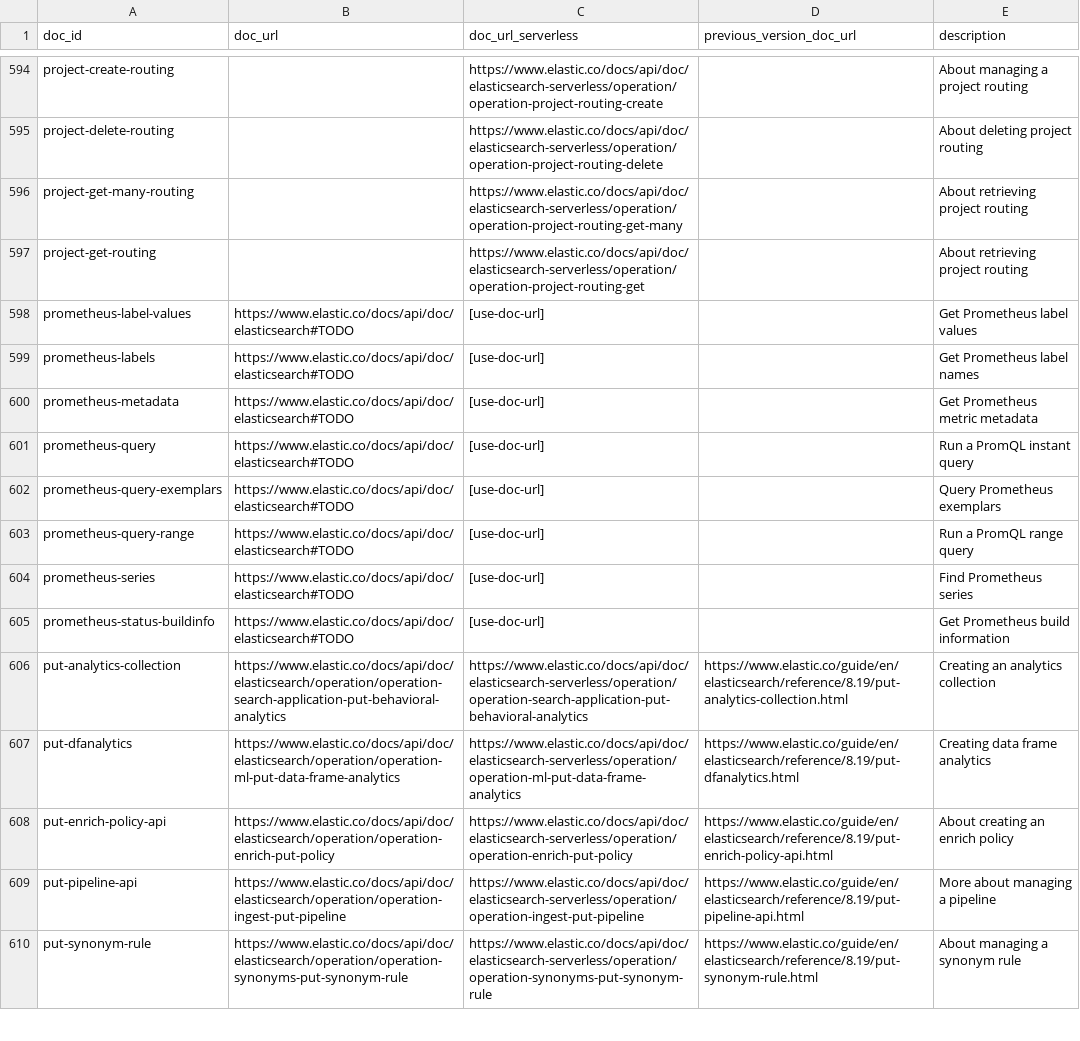
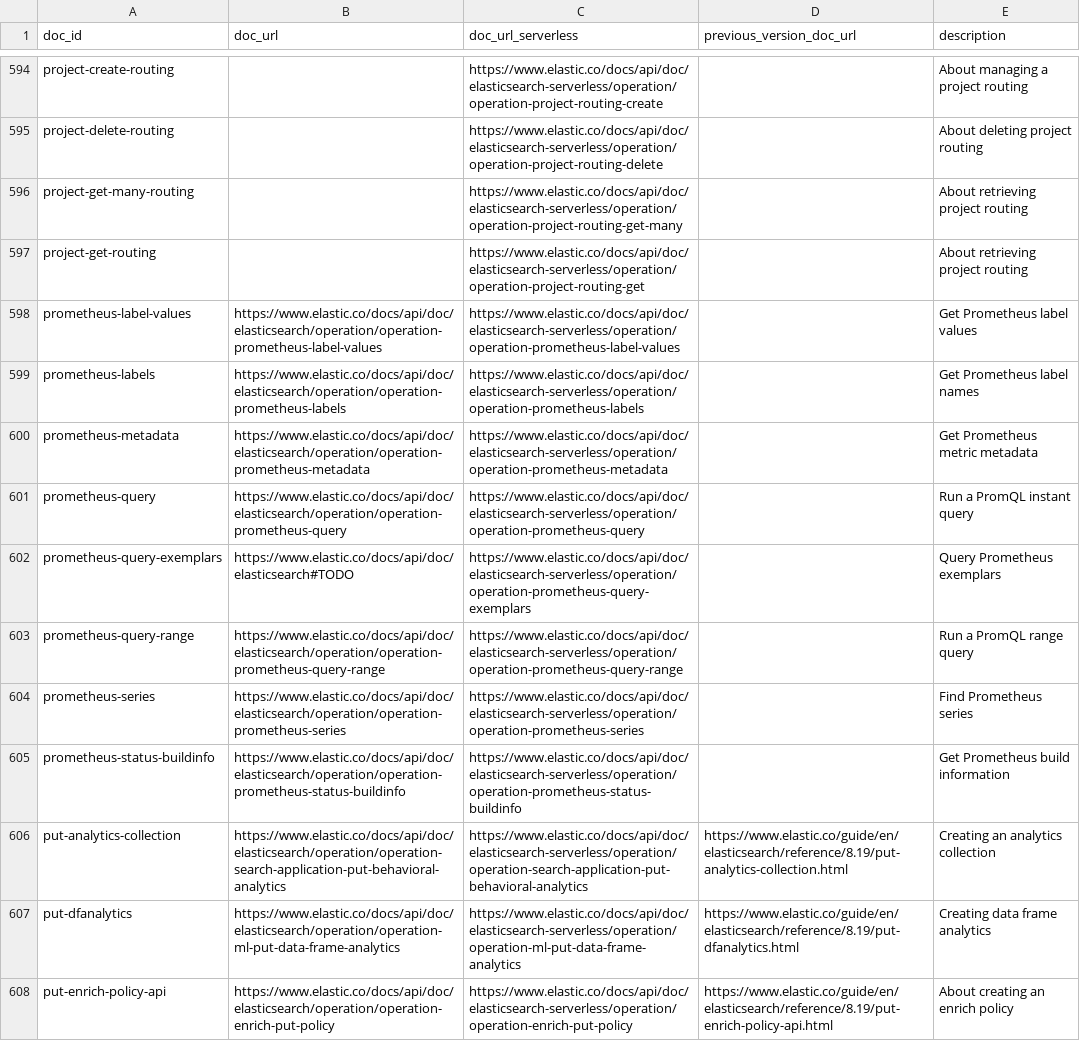
Before and after one commit to elastic/elasticsearch-specification, a CSV file: specification/_doc_ids/table.csv, drawn as a sheet; only a part is shown, gaps mark what is left out; the shorter side is filled out with more unchanged rows.

Commit message:
Updatetable.csv with Prometheus API URLs

```diff
--- a/specification/_doc_ids/table.csv
+++ b/specification/_doc_ids/table.csv
@@ -597,10 +597,10 @@ project-get-many-routing,,https://www.elastic.co/docs/api/doc/elasticsearch-serv
 project-get-routing,,https://www.elastic.co/docs/api/doc/elasticsearch-serverless/operation/operation-project-routing-get,,About retrieving project routing
-prometheus-label-values,https://www.elastic.co/docs/api/doc/elasticsearch#TODO,[use-doc-url],,Get Prometheus label values
-prometheus-labels,https://www.elastic.co/docs/api/doc/elasticsearch#TODO,[use-doc-url],,Get Prometheus label names
-prometheus-metadata,https://www.elastic.co/docs/api/doc/elasticsearch#TODO,[use-doc-url],,Get Prometheus metric metadata
-prometheus-query,https://www.elastic.co/docs/api/doc/elasticsearch#TODO,[use-doc-url],,Run a PromQL instant query
-prometheus-query-exemplars,https://www.elastic.co/docs/api/doc/elasticsearch#TODO,[use-doc-url],,Query Prometheus exemplars
-prometheus-query-range,https://www.elastic.co/docs/api/doc/elasticsearch#TODO,[use-doc-url],,Run a PromQL range query
-prometheus-series,https://www.elastic.co/docs/api/doc/elasticsearch#TODO,[use-doc-url],,Find Prometheus series
-prometheus-status-buildinfo,https://www.elastic.co/docs/api/doc/elasticsearch#TODO,[use-doc-url],,Get Prometheus build information
+prometheus-label-values,https://www.elastic.co/docs/api/doc/elasticsearch/operation/operation-prometheus-label-values,https://www.elastic.co/docs/api/doc/elasticsearch-serverless/operation/operation-prometheus-label-values,,Get Prometheus label values
+prometheus-labels,https://www.elastic.co/docs/api/doc/elasticsearch/operation/operation-prometheus-labels,https://www.elastic.co/docs/api/doc/elasticsearch-serverless/operation/operation-prometheus-labels,,Get Prometheus label names
+prometheus-metadata,https://www.elastic.co/docs/api/doc/elasticsearch/operation/operation-prometheus-metadata,https://www.elastic.co/docs/api/doc/elasticsearch-serverless/operation/operation-prometheus-metadata,,Get Prometheus metric metadata
+prometheus-query,https://www.elastic.co/docs/api/doc/elasticsearch/operation/operation-prometheus-query,https://www.elastic.co/docs/api/doc/elasticsearch-serverless/operation/operation-prometheus-query,,Run a PromQL instant query
+prometheus-query-exemplars,https://www.elastic.co/docs/api/doc/elasticsearch#TODO,https://www.elastic.co/docs/api/doc/elasticsearch-serverless/operation/operation-prometheus-query-exemplars,,Query Prometheus exemplars
+prometheus-query-range,https://www.elastic.co/docs/api/doc/elasticsearch/operation/operation-prometheus-query-range,https://www.elastic.co/docs/api/doc/elasticsearch-serverless/operation/operation-prometheus-query-range,,Run a PromQL range query
+prometheus-series,https://www.elastic.co/docs/api/doc/elasticsearch/operation/operation-prometheus-series,https://www.elastic.co/docs/api/doc/elasticsearch-serverless/operation/operation-prometheus-series,,Find Prometheus series
+prometheus-status-buildinfo,https://www.elastic.co/docs/api/doc/elasticsearch/operation/operation-prometheus-status-buildinfo,https://www.elastic.co/docs/api/doc/elasticsearch-serverless/operation/operation-prometheus-status-buildinfo,,Get Prometheus build information
 put-analytics-collection,https://www.elastic.co/docs/api/doc/elasticsearch/operation/operation-search-application-put-behavioral-analytics,https://www.elastic.co/docs/api/doc/elasticsearch-serverless/operation/operation-search-application-put-behavioral-analytics,https://www.elastic.co/guide/en/elasticsearch/reference/8.19/put-analytics-collection.html,Creating an analytics collection
```
